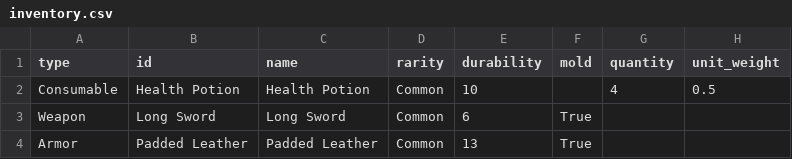
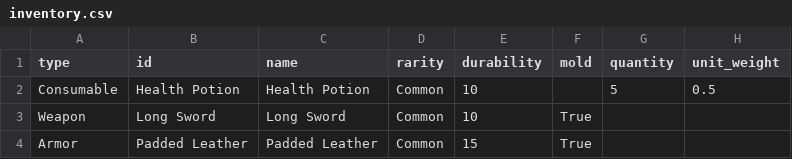
Before and after one commit to mrollinswaterman/dungeon_text, a CSV file: inventory.csv, drawn as a sheet; only a part is shown; the diff names each change by its address in the sheet, - before the commit and + after, or states it on an @@ line.

```diff
--- a/inventory.csv
+++ b/inventory.csv
-G2 (quantity): 4
+G2 (quantity): 5
-E3 (durability): 6
+E3 (durability): 10
-E4 (durability): 13
+E4 (durability): 15
```
Also changed, not shown: 16 other files.
